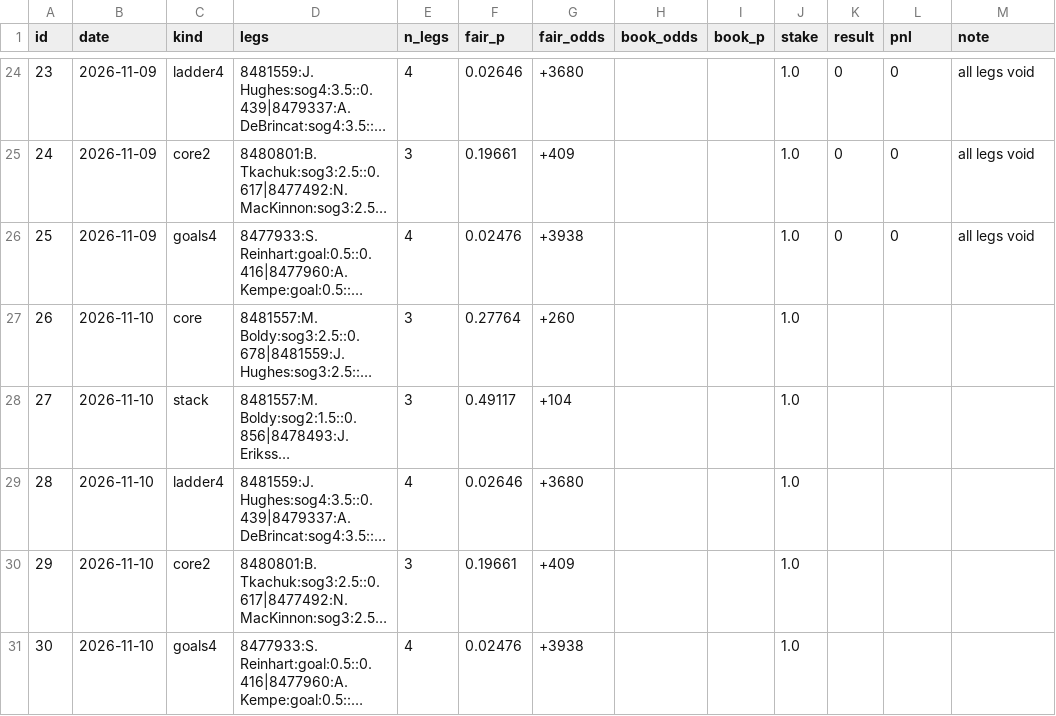
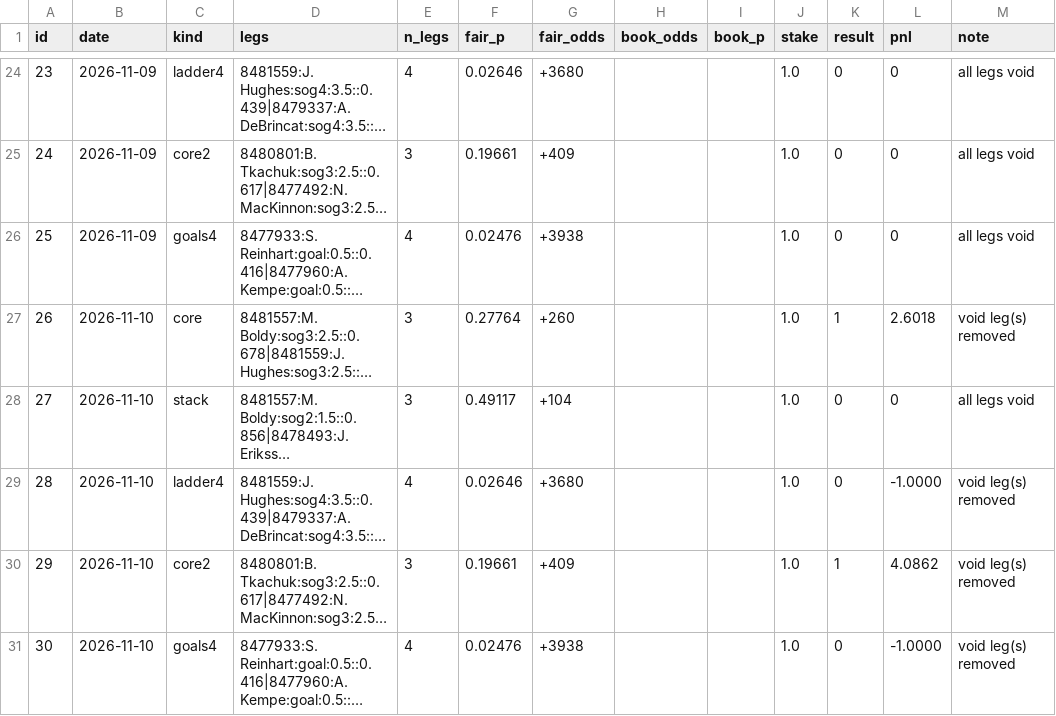
Before and after one commit to jamesjholee/the-ice, a CSV file: parlays.csv, drawn as a sheet; only a part is shown, gaps mark what is left out; long unchanged cells end in …; the diff names each change by its address in the sheet, - before the commit and + after, or states it on an @@ line.

```diff
--- a/parlays.csv
+++ b/parlays.csv
-K27 (result): (empty)
+K27 (result): 1
-L27 (pnl): (empty)
+L27 (pnl): 2.6018
-M27 (note): (empty)
+M27 (note): void leg(s) removed
-K28:K29 (result): (empty)
+K28:K29 (result): 0
-L28 (pnl): (empty)
+L28 (pnl): 0
-M28 (note): (empty)
+M28 (note): all legs void
-L29 (pnl): (empty)
+L29 (pnl): -1.0000
-M29:M31 (note): (empty)
+M29:M31 (note): void leg(s) removed
-K30 (result): (empty)
+K30 (result): 1
-L30 (pnl): (empty)
+L30 (pnl): 4.0862
-K31 (result): (empty)
+K31 (result): 0
-L31 (pnl): (empty)
+L31 (pnl): -1.0000
```
Also changed, not shown: 6 other files.
